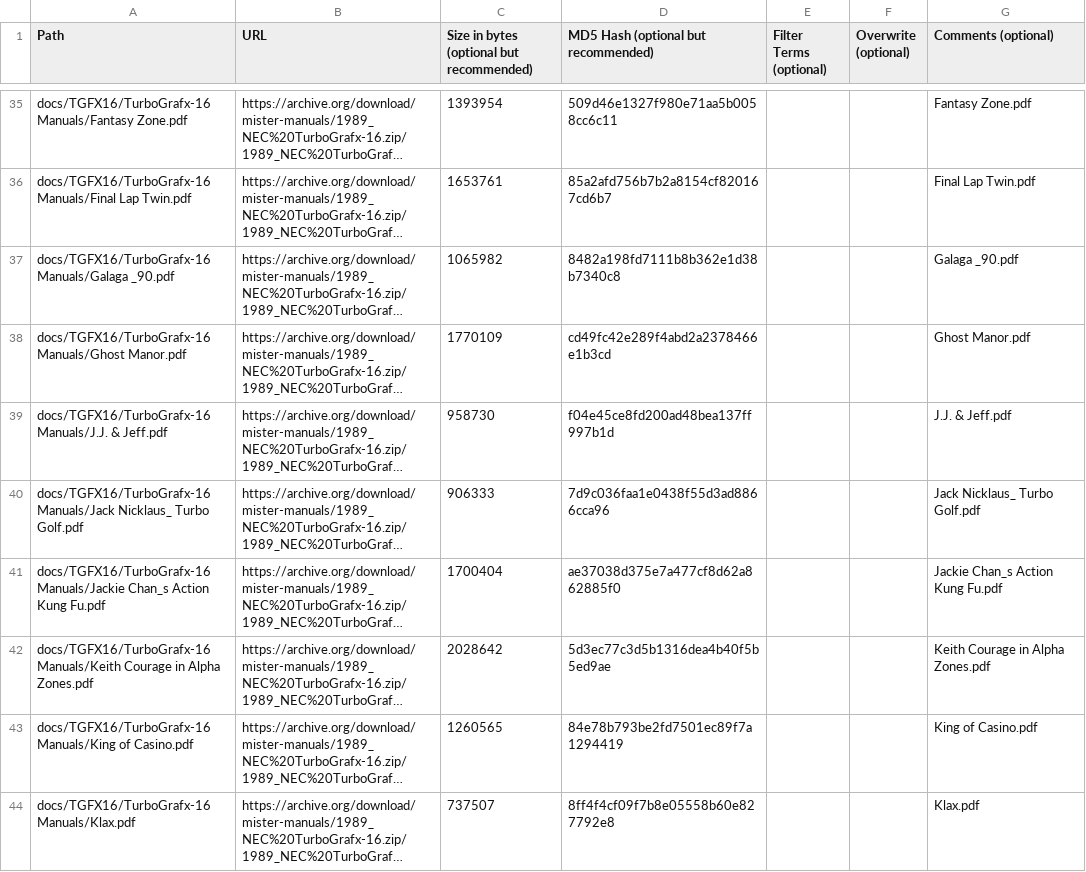
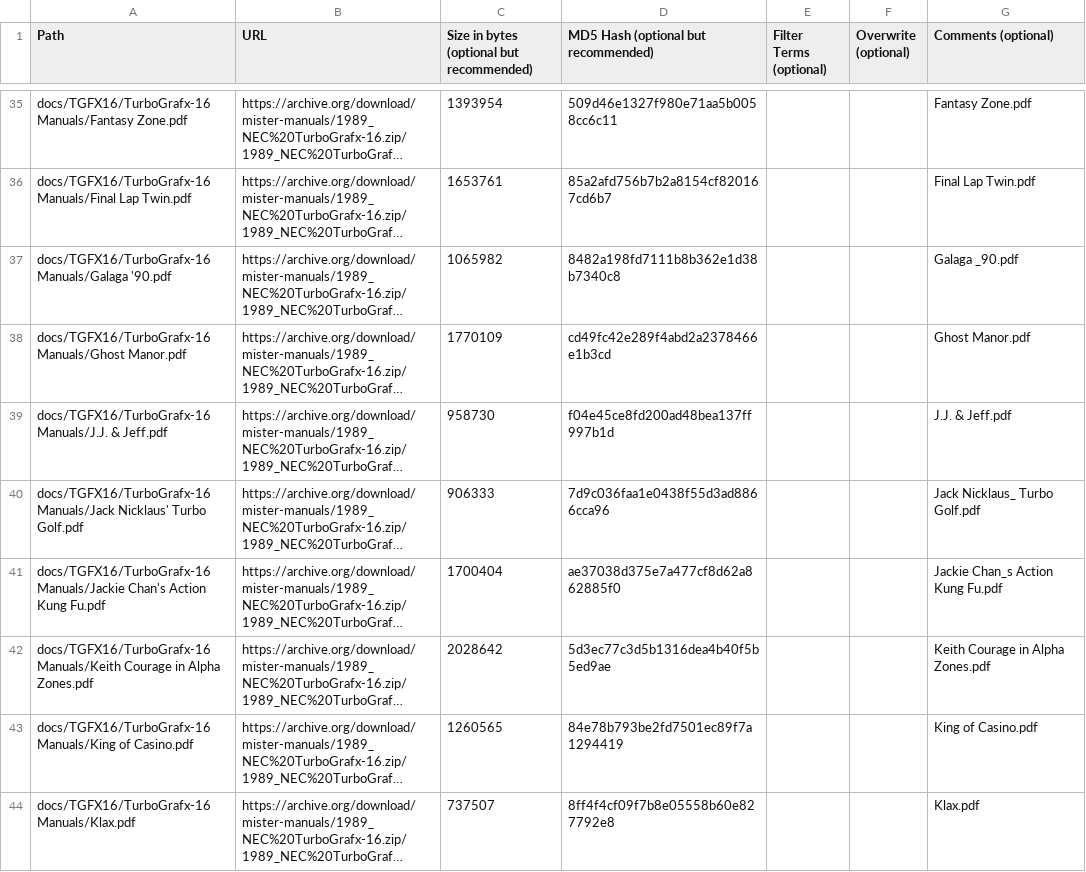
Before and after one commit to ajgowans/manualsdb-turbografx16, a CSV file: external_files.csv, drawn as a sheet; only a part is shown, gaps mark what is left out; long unchanged cells end in …; the diff covers the shown part only; the diff names each change by its address in the sheet, - before the commit and + after, or states it on an @@ line.

Commit message:
Update external_files.csv

```diff
--- a/external_files.csv
+++ b/external_files.csv
-A37 (Path): docs/TGFX16/TurboGrafx-16 Manuals/Galaga _90.pdf
+A37 (Path): docs/TGFX16/TurboGrafx-16 Manuals/Galaga '90.pdf
-A40 (Path): docs/TGFX16/TurboGrafx-16 Manuals/Jack Nicklaus_ Turbo Golf.pdf
+A40 (Path): docs/TGFX16/TurboGrafx-16 Manuals/Jack Nicklaus' Turbo Golf.pdf
-A41 (Path): docs/TGFX16/TurboGrafx-16 Manuals/Jackie Chan_s Action Kung…
+A41 (Path): docs/TGFX16/TurboGrafx-16 Manuals/Jackie Chan's Action Kung…
```
Also changed, not shown: 8 edited cells elsewhere in this file.
